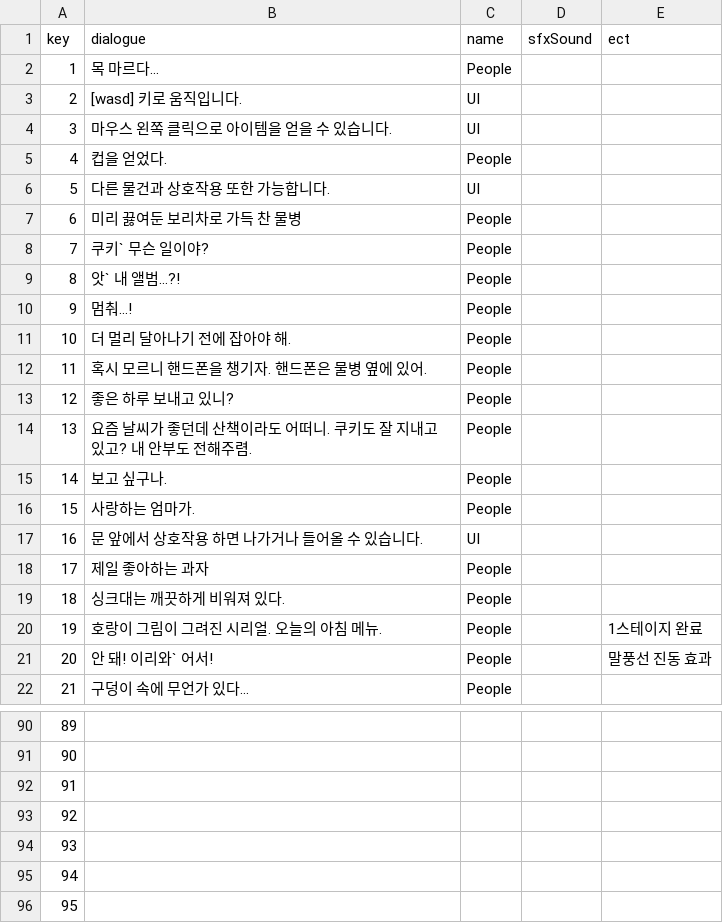
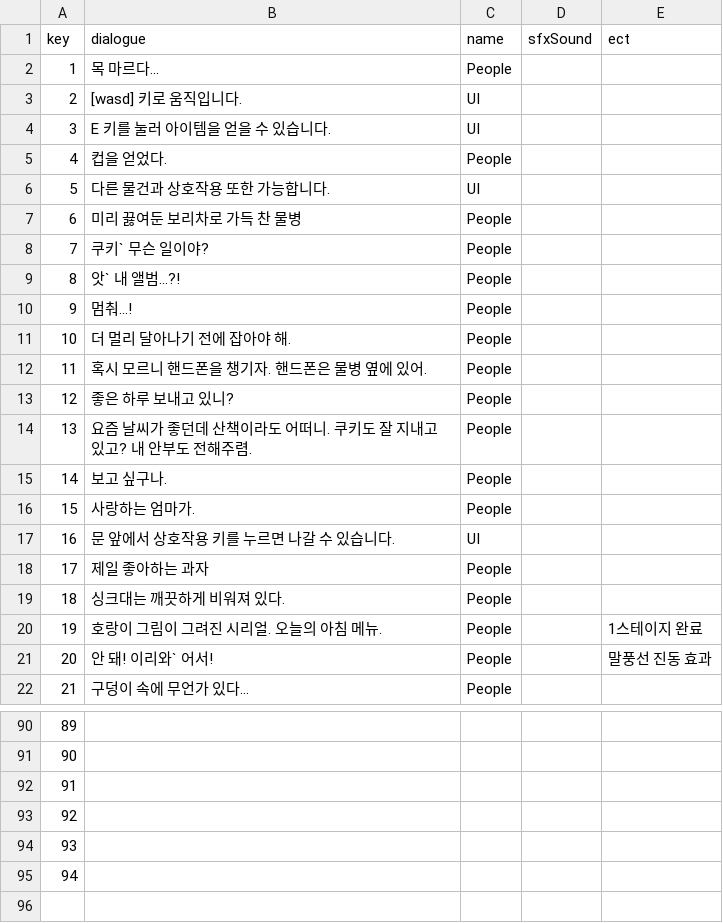
Before and after one commit to jsuk10/HOME, a CSV file: Assets/Resources/GameData/Dialogue.csv, drawn as a sheet; only a part is shown, gaps mark what is left out.

```diff
--- a/Assets/Resources/GameData/Dialogue.csv
+++ b/Assets/Resources/GameData/Dialogue.csv
@@ -3,3 +3,3 @@
 2,[wasd] 키로 움직입니다.,UI,,
-3,마우스 왼쪽 클릭으로 아이템을 얻을 수 있습니다. ,UI,,
+3,E 키를 눌러 아이템을 얻을 수 있습니다. ,UI,,
 4,컵을 얻었다. ,People,,
@@ -16,3 +16,3 @@
 15,사랑하는 엄마가. ,People,,
-16,문 앞에서 상호작용 하면 나가거나 들어올 수 있습니다. ,UI,,
+16,문 앞에서 상호작용 키를 누르면 나갈 수 있습니다. ,UI,,
 17,제일 좋아하는 과자,People,,
@@ -95,2 +95 @@
 94,,,,
-95,,,,
```
Also changed, not shown: Assets/Resources/GameData/EventDialog.csv, 31 other files.
